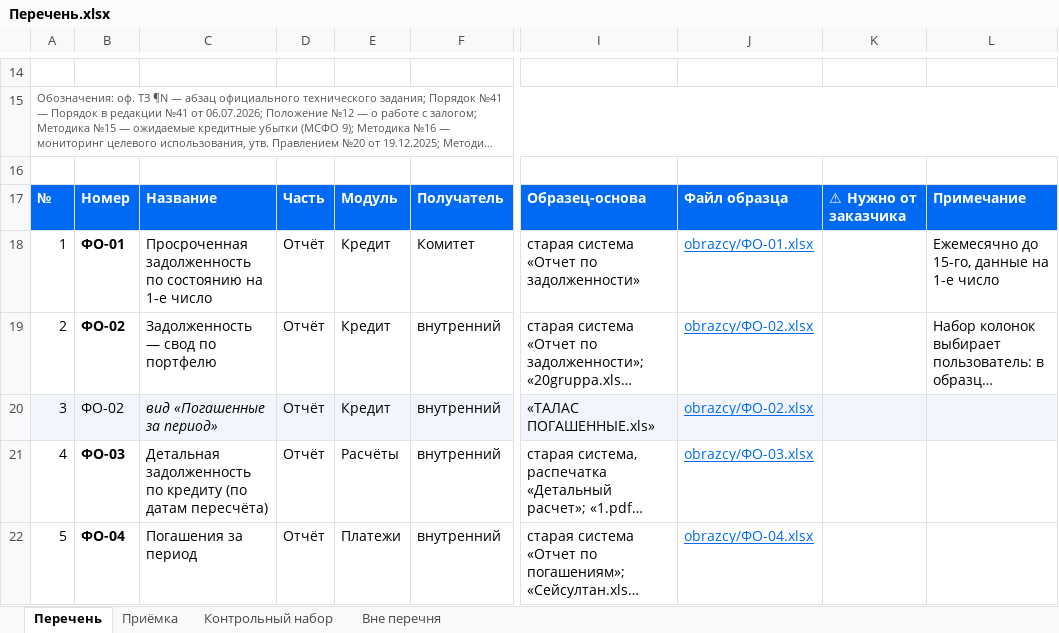
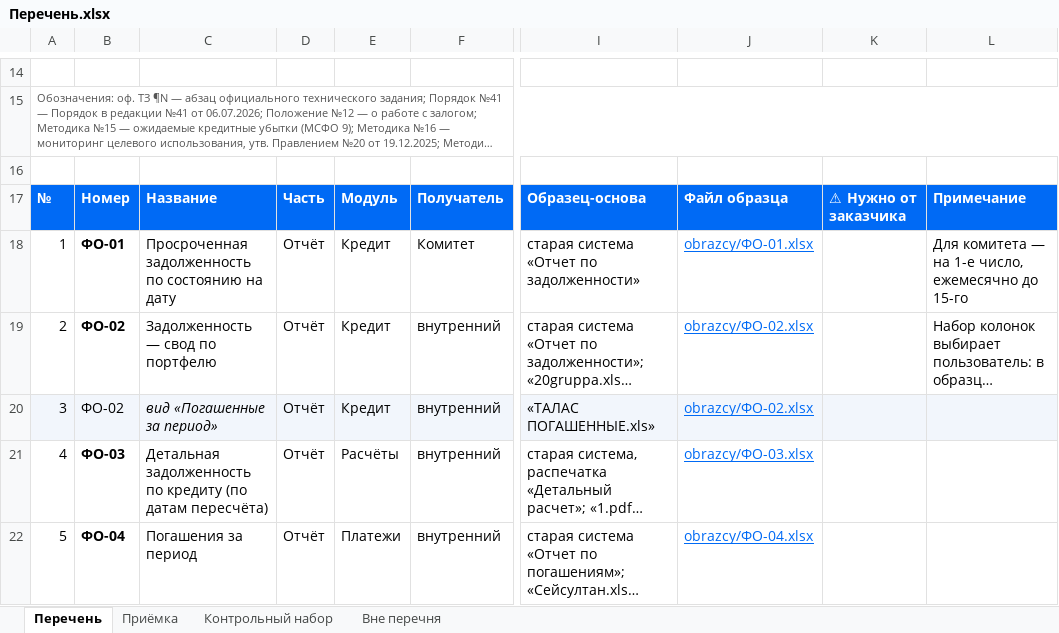
Before and after one commit to omurgazievnursultan8-hue/asubk-test, an Excel workbook: docs/perechen-otchetov/Перечень.xlsx, sheet Перечень, drawn as a sheet; only a part is shown, gaps mark what is left out; long unchanged cells end in …; values as stored, in another font and other column widths than the file's, no borders; the diff names each change by its address in the sheet, - before the commit and + after, or states it on an @@ line.

```diff
--- a/docs/perechen-otchetov/Перечень.xlsx (sheet Перечень)
+++ b/docs/perechen-otchetov/Перечень.xlsx (sheet Перечень)
-C18: …состоянию на 1-е число
+C18: …состоянию на дату
-L18: Ежемесячно до 15-го, данные на 1-е число
+L18: Для комитета — на 1-е число, ежемесячно до 15-го
```
Also changed, not shown: sheet Приёмка, docs/perechen-otchetov/obrazcy/ФО-01.xlsx, 3 other files.
